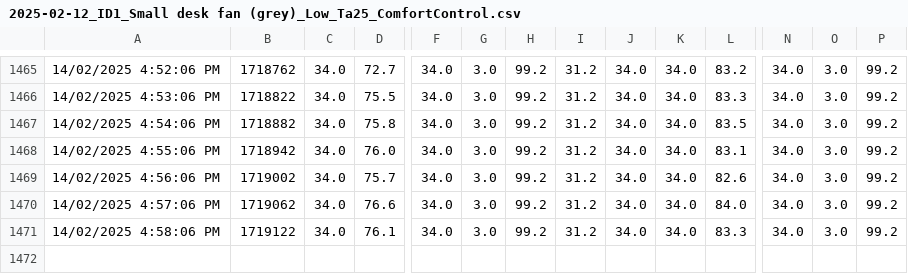
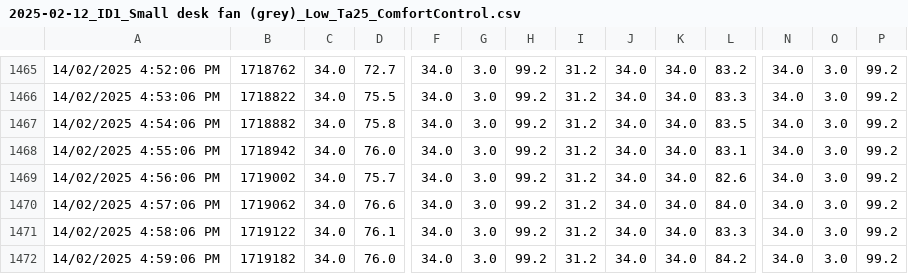
Before and after one commit to IEQLab/pcs_database, a CSV file: data/raw data/2025-02-12_ID1_Small desk fan (grey)_Low_Ta25_ComfortControl.csv, drawn as a sheet; only a part is shown, gaps mark what is left out; rows hold the shown columns only; the diff names each change by its address in the sheet, - before the commit and + after, or states it on an @@ line.

```diff
--- a/data/raw data/2025-02-12_ID1_Small desk fan (grey)_Low_Ta25_ComfortControl.csv
+++ b/data/raw data/2025-02-12_ID1_Small desk fan (grey)_Low_Ta25_ComfortControl.csv
+row 1472: 14/02/2025 4:59:06 PM | 1719182 | 34.0 | 76.0 | 34.0 | 3.0 | 99.2 | 31.2 | 34.0 | 34.0 | 84.2 | 34.0 | 3.0 | 99.2
```
Also changed, not shown: 5 other files.
